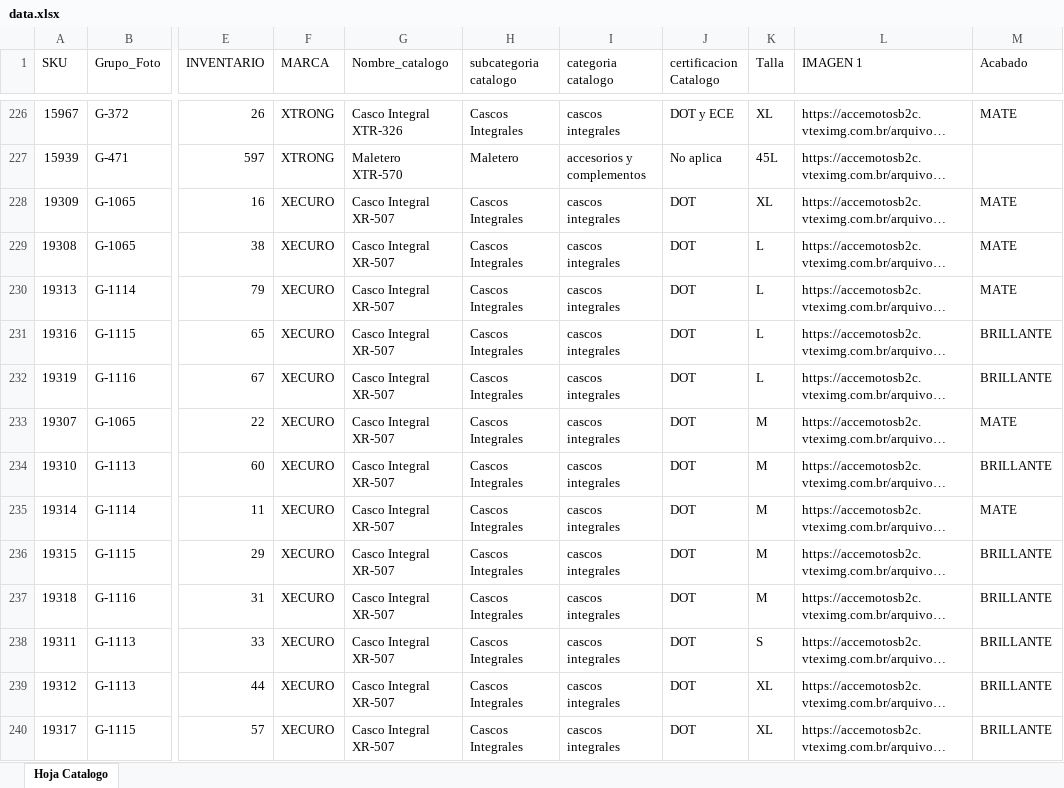
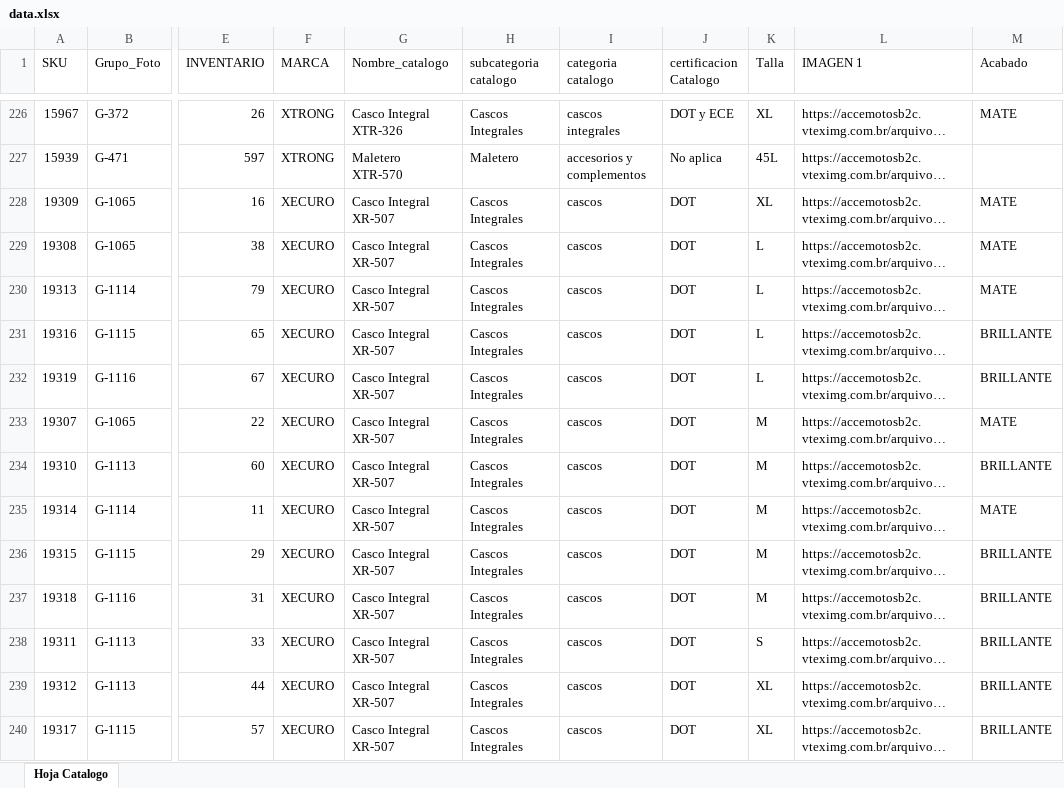
Before and after one commit to xtronghelmets/accemotos-catalogo-pdf-railway, an Excel workbook: data/data.xlsx, sheet Hoja Catalogo, drawn as a sheet; only a part is shown, gaps mark what is left out; long unchanged cells end in …; values as stored, in another font and other column widths than the file's, no borders; the diff covers the shown part only; the diff names each change by its address in the sheet, - before the commit and + after, or states it on an @@ line.

Commit message:
Actualizar catalogo 24092026

```diff
--- a/data/data.xlsx (sheet Hoja Catalogo)
+++ b/data/data.xlsx (sheet Hoja Catalogo)
-I228:I240 (categoria catalogo): cascos integrales
+I228:I240 (categoria catalogo): cascos
```
Also changed, not shown: 1 added row, 166 edited cells and cell formats elsewhere in this sheet, 1 other file.
